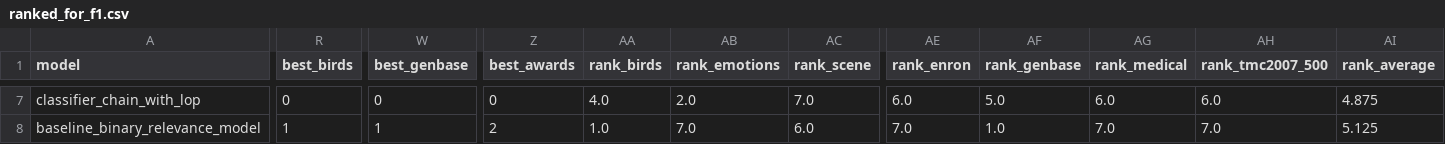
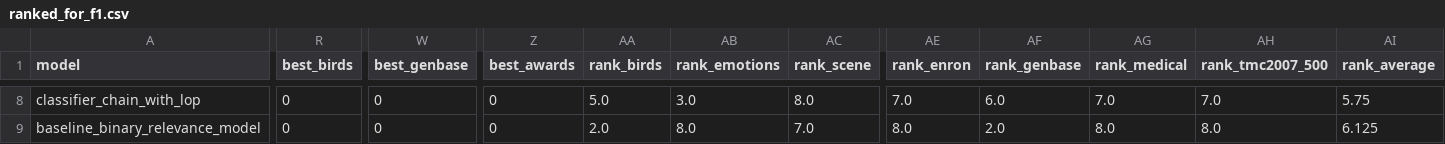
Before and after one commit to EdgardTaver/psg-multilabel-classifier, a CSV file: data/ranked_for_f1.csv, drawn as a sheet; only a part is shown, gaps mark what is left out; addresses are those after the commit; the diff covers the shown part only; the diff names each change by its address in the sheet, - before the commit and + after, or states it on an @@ line.

```diff
--- a/data/ranked_for_f1.csv
+++ b/data/ranked_for_f1.csv
-AA8 (rank_birds): 4.0
+AA8 (rank_birds): 5.0
-AB8 (rank_emotions): 2.0
+AB8 (rank_emotions): 3.0
-AC8 (rank_scene): 7.0
+AC8 (rank_scene): 8.0
-AE8 (rank_enron): 6.0
+AE8 (rank_enron): 7.0
-AF8 (rank_genbase): 5.0
+AF8 (rank_genbase): 6.0
-AG8 (rank_medical): 6.0
+AG8 (rank_medical): 7.0
-AH8 (rank_tmc2007_500): 6.0
+AH8 (rank_tmc2007_500): 7.0
-AI8 (rank_average): 4.875
+AI8 (rank_average): 5.75
-R9 (best_birds): 1
+R9 (best_birds): 0
-W9 (best_genbase): 1
+W9 (best_genbase): 0
-Z9 (best_awards): 2
+Z9 (best_awards): 0
-AA9 (rank_birds): 1.0
+AA9 (rank_birds): 2.0
-AB9 (rank_emotions): 7.0
+AB9 (rank_emotions): 8.0
-AC9 (rank_scene): 6.0
+AC9 (rank_scene): 7.0
-AE9 (rank_enron): 7.0
+AE9 (rank_enron): 8.0
-AF9 (rank_genbase): 1.0
+AF9 (rank_genbase): 2.0
-AG9 (rank_medical): 7.0
+AG9 (rank_medical): 8.0
-AH9 (rank_tmc2007_500): 7.0
+AH9 (rank_tmc2007_500): 8.0
-AI9 (rank_average): 5.125
+AI9 (rank_average): 6.125
```
Also changed, not shown: 1 added row and 52 edited cells elsewhere in this file, data/ranked_for_accuracy.csv, data/ranked_for_hamming_loss.csv, 3 other files.
